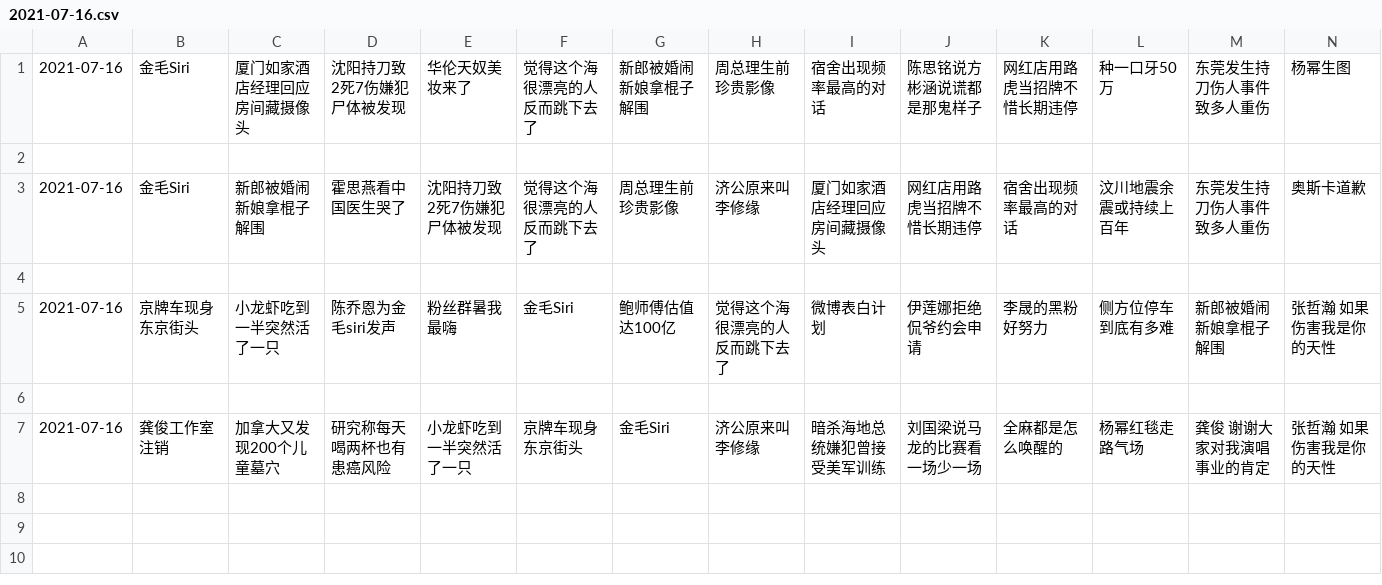
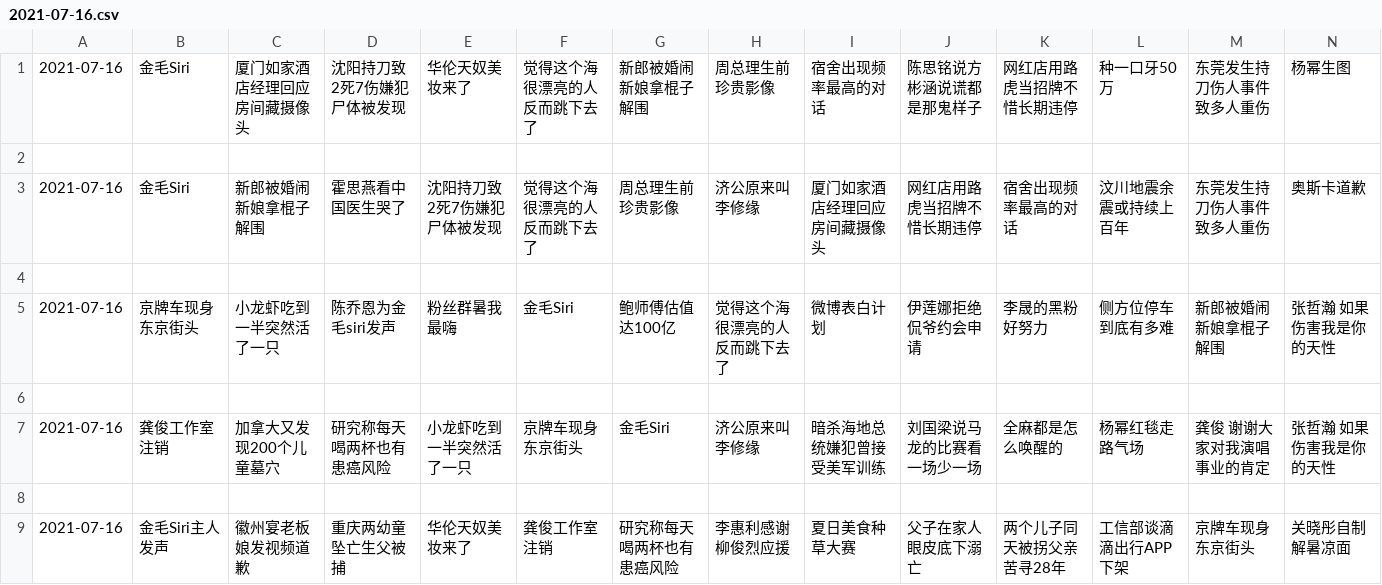
Before and after one commit to vmp65l3/weibo-hotrank, a CSV file: data/2021-07-16.csv, drawn as a sheet; only a part is shown; rows hold the shown columns only; the diff names each change by its address in the sheet, - before the commit and + after, or states it on an @@ line.

```diff
--- a/data/2021-07-16.csv
+++ b/data/2021-07-16.csv
+row 8: (empty)
+row 9: 2021-07-16 | 金毛Siri主人发声 | 徽州宴老板娘发视频道歉 | 重庆两幼童坠亡生父被捕 | 华伦天奴美妆来了 | 龚俊工作室注销 | 研究称每天喝两杯也有患癌风险 | 李惠利感谢柳俊烈应援 | 夏日美食种草大赛 | 父子在家人眼皮底下溺亡 | 两个儿子同天被拐父亲苦寻28年 | 工信部谈滴滴出行APP下架 | 京牌车现身东京街头 | 关晓彤自制解暑凉面
```
Also changed, not shown: 1 other file.
